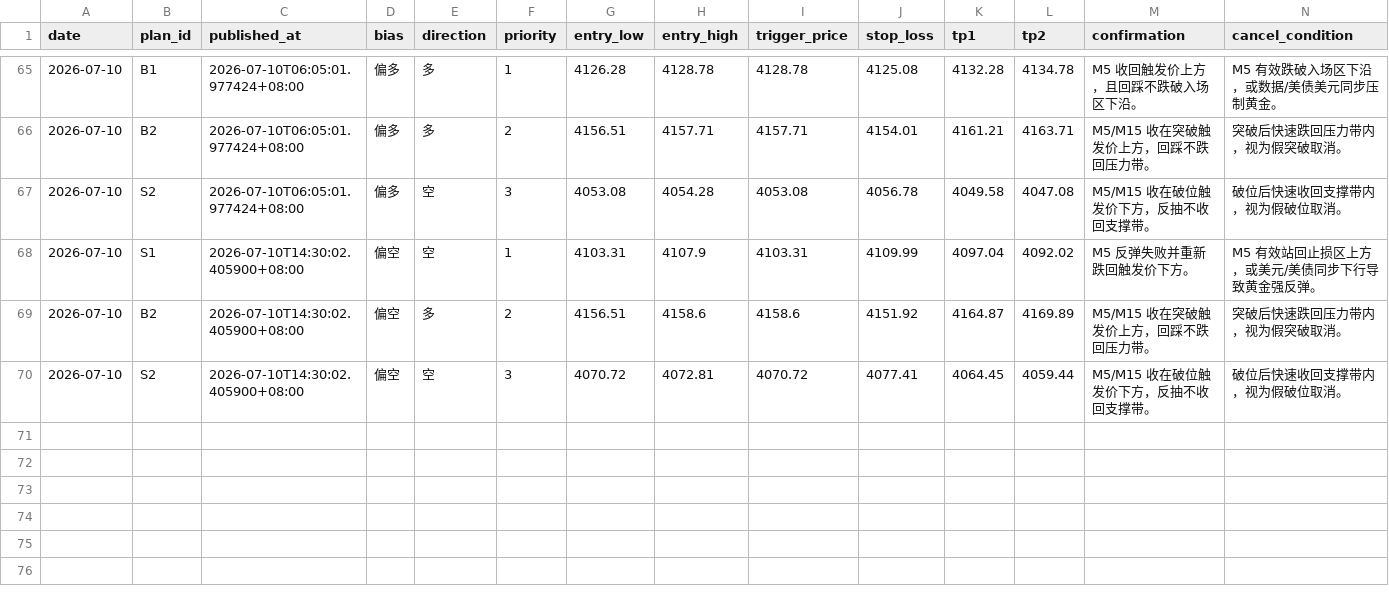
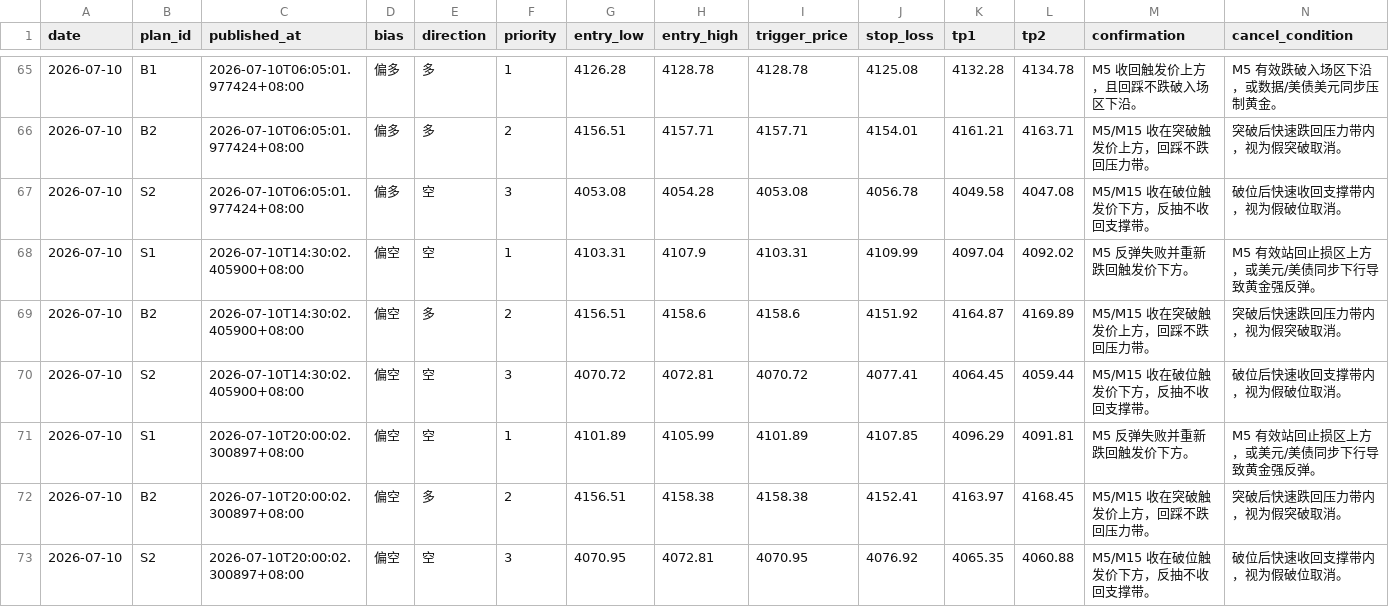
Before and after one commit to MatrixChoi/gold-advisor-dashboard, a CSV file: data/trades.csv, drawn as a sheet; only a part is shown, gaps mark what is left out; rows hold the shown columns only; the diff names each change by its address in the sheet, - before the commit and + after, or states it on an @@ line.

```diff
--- a/data/trades.csv
+++ b/data/trades.csv
+row 71: 2026-07-10 | S1 | 2026-07-10T20:00:02.300897+08:00 | 偏空 | 空 | 1 | 4101.89 | 4105.99 | 4101.89 | 4107.85 | 4096.29 | 4091.81 | M5 反弹失败并重新跌回触发价下方。 | M5 有效站回止损区上方，或美元/美债同步下行导致黄金强反弹。
+row 72: 2026-07-10 | B2 | 2026-07-10T20:00:02.300897+08:00 | 偏空 | 多 | 2 | 4156.51 | 4158.38 | 4158.38 | 4152.41 | 4163.97 | 4168.45 | M5/M15 收在突破触发价上方，回踩不跌回压力带。 | 突破后快速跌回压力带内，视为假突破取消。
+row 73: 2026-07-10 | S2 | 2026-07-10T20:00:02.300897+08:00 | 偏空 | 空 | 3 | 4070.95 | 4072.81 | 4070.95 | 4076.92 | 4065.35 | 4060.88 | M5/M15 收在破位触发价下方，反抽不收回支撑带。 | 破位后快速收回支撑带内，视为假破位取消。
```
Also changed, not shown: 3 other files.
